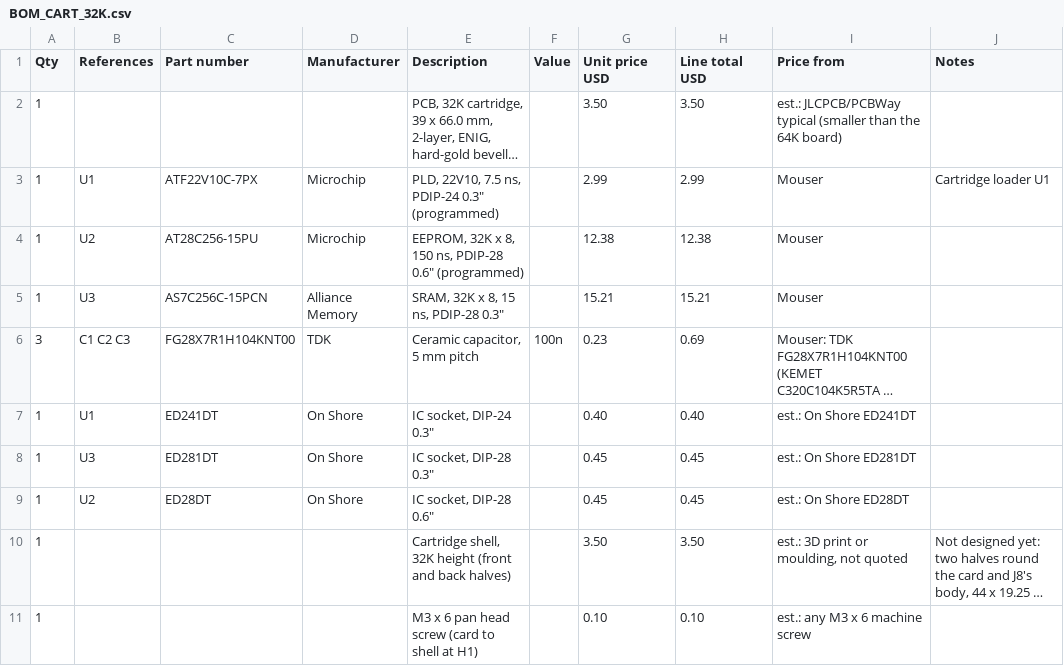
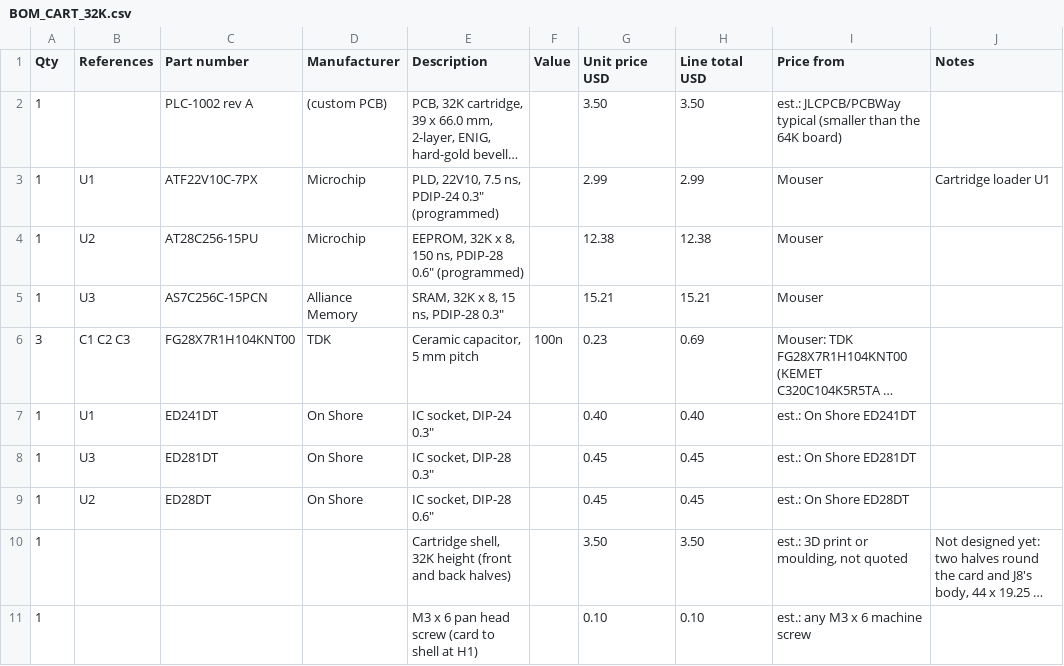
Before and after one commit to tocksin/placard, a CSV file: docs/BOM_CART_32K.csv, drawn as a sheet; only a part is shown; long unchanged cells end in …; the diff names each change by its address in the sheet, - before the commit and + after, or states it on an @@ line.

```diff
--- a/docs/BOM_CART_32K.csv
+++ b/docs/BOM_CART_32K.csv
-C2 (Part number): (empty)
+C2 (Part number): PLC-1002 rev A
-D2 (Manufacturer): (empty)
+D2 (Manufacturer): (custom PCB)
```
Also changed, not shown: docs/BOM_CART_64K.csv, docs/BOM_CASE.csv, 25 other files.
